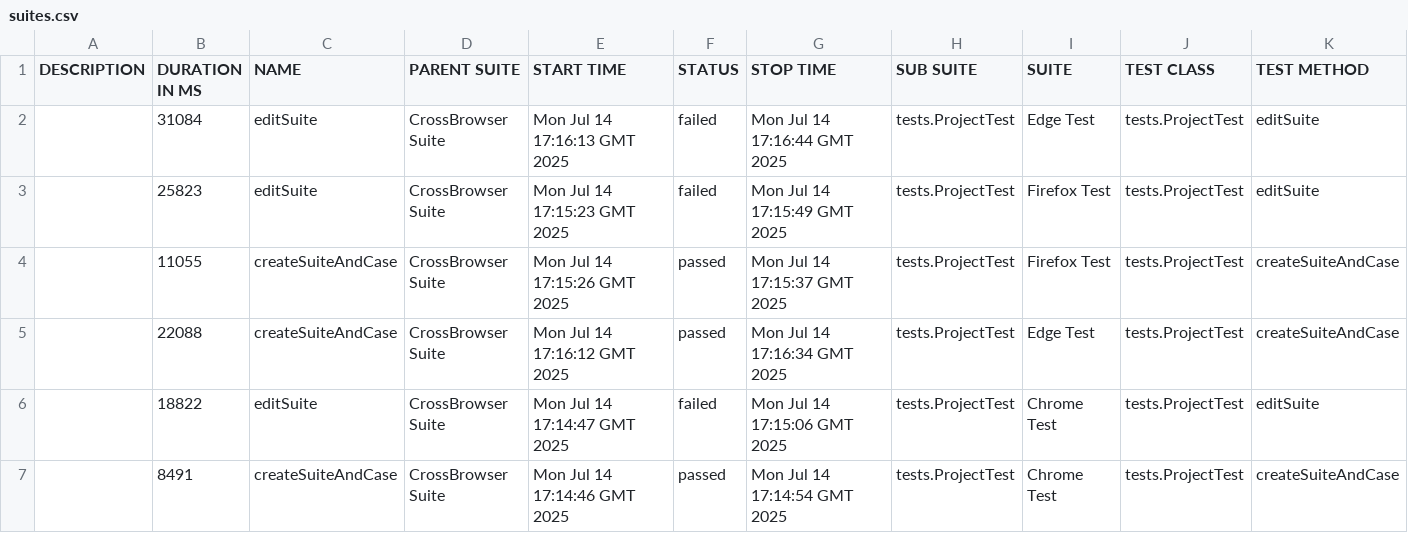
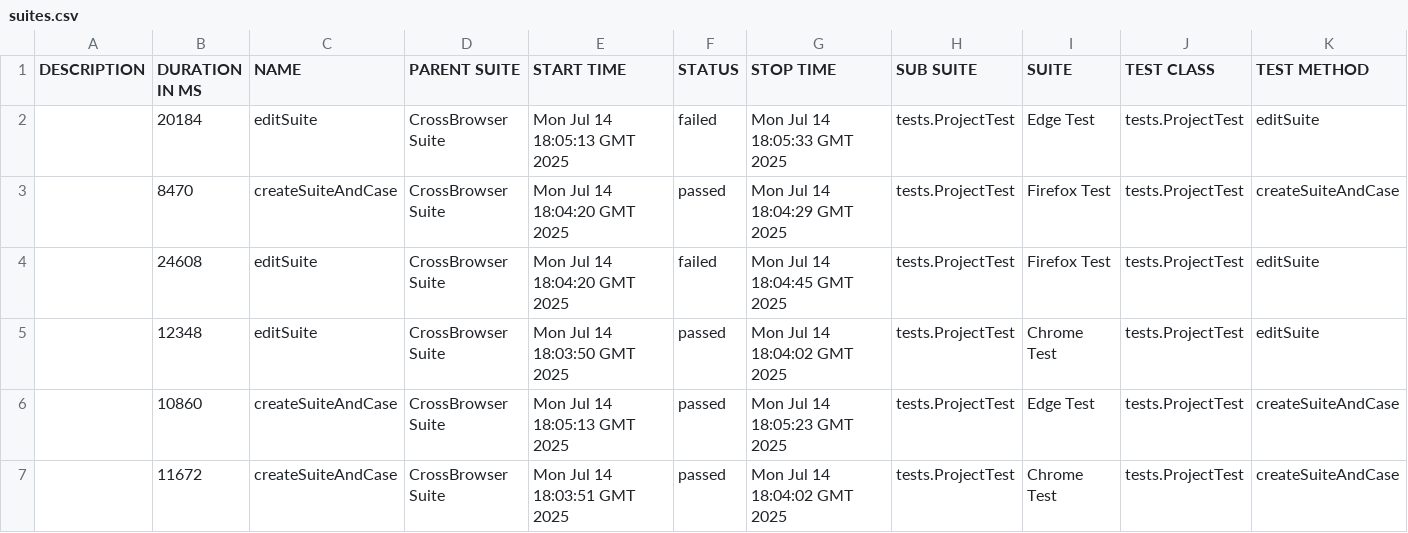
Before and after one commit to f0stery/QASE_QA, a CSV file: 26/data/suites.csv, drawn as a sheet.

```diff
--- a/26/data/suites.csv
+++ b/26/data/suites.csv
@@ -1,7 +1,7 @@
 "DESCRIPTION","DURATION IN MS","NAME","PARENT SUITE","START TIME","STATUS","STOP TIME","SUB SUITE","SUITE","TEST CLASS","TEST METHOD"
-"","31084","editSuite","CrossBrowser Suite","Mon Jul 14 17:16:13 GMT 2025","failed","Mon Jul 14 17:16:44 GMT 2025","tests.ProjectTest","Edge Test","tests.ProjectTest","editSuite"
-"","25823","editSuite","CrossBrowser Suite","Mon Jul 14 17:15:23 GMT 2025","failed","Mon Jul 14 17:15:49 GMT 2025","tests.ProjectTest","Firefox Test","tests.ProjectTest","editSuite"
-"","11055","createSuiteAndCase","CrossBrowser Suite","Mon Jul 14 17:15:26 GMT 2025","passed","Mon Jul 14 17:15:37 GMT 2025","tests.ProjectTest","Firefox Test","tests.ProjectTest","createSuiteAndCase"
-"","22088","createSuiteAndCase","CrossBrowser Suite","Mon Jul 14 17:16:12 GMT 2025","passed","Mon Jul 14 17:16:34 GMT 2025","tests.ProjectTest","Edge Test","tests.ProjectTest","createSuiteAndCase"
-"","18822","editSuite","CrossBrowser Suite","Mon Jul 14 17:14:47 GMT 2025","failed","Mon Jul 14 17:15:06 GMT 2025","tests.ProjectTest","Chrome Test","tests.ProjectTest","editSuite"
-"","8491","createSuiteAndCase","CrossBrowser Suite","Mon Jul 14 17:14:46 GMT 2025","passed","Mon Jul 14 17:14:54 GMT 2025","tests.ProjectTest","Chrome Test","tests.ProjectTest","createSuiteAndCase"
+"","20184","editSuite","CrossBrowser Suite","Mon Jul 14 18:05:13 GMT 2025","failed","Mon Jul 14 18:05:33 GMT 2025","tests.ProjectTest","Edge Test","tests.ProjectTest","editSuite"
+"","8470","createSuiteAndCase","CrossBrowser Suite","Mon Jul 14 18:04:20 GMT 2025","passed","Mon Jul 14 18:04:29 GMT 2025","tests.ProjectTest","Firefox Test","tests.ProjectTest","createSuiteAndCase"
+"","24608","editSuite","CrossBrowser Suite","Mon Jul 14 18:04:20 GMT 2025","failed","Mon Jul 14 18:04:45 GMT 2025","tests.ProjectTest","Firefox Test","tests.ProjectTest","editSuite"
+"","12348","editSuite","CrossBrowser Suite","Mon Jul 14 18:03:50 GMT 2025","passed","Mon Jul 14 18:04:02 GMT 2025","tests.ProjectTest","Chrome Test","tests.ProjectTest","editSuite"
+"","10860","createSuiteAndCase","CrossBrowser Suite","Mon Jul 14 18:05:13 GMT 2025","passed","Mon Jul 14 18:05:23 GMT 2025","tests.ProjectTest","Edge Test","tests.ProjectTest","createSuiteAndCase"
+"","11672","createSuiteAndCase","CrossBrowser Suite","Mon Jul 14 18:03:51 GMT 2025","passed","Mon Jul 14 18:04:02 GMT 2025","tests.ProjectTest","Chrome Test","tests.ProjectTest","createSuiteAndCase"
```
Also changed, not shown: 36 other files.
